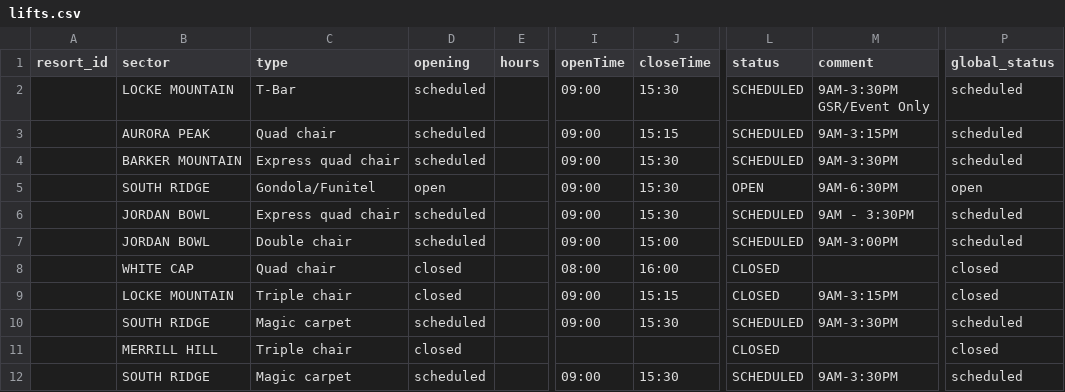
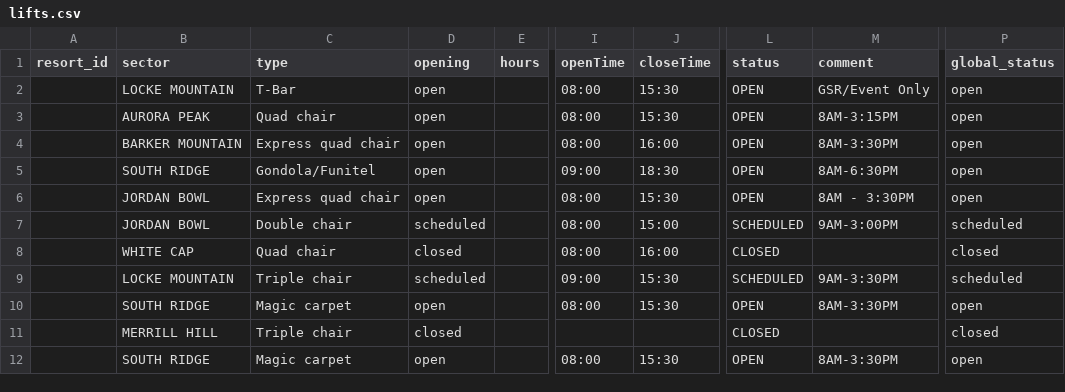
Before and after one commit to abkfenris/SundayRiverConditions, a CSV file: lifts.csv, drawn as a sheet; only a part is shown, gaps mark what is left out; ↵ is a line break in a cell; the diff covers the shown part only; the diff names each change by its address in the sheet, - before the commit and + after, or states it on an @@ line.

```diff
--- a/lifts.csv
+++ b/lifts.csv
-D2:D4 (opening): scheduled
+D2:D4 (opening): open
-I2:I4 (openTime): 09:00
+I2:I4 (openTime): 08:00
-L2:L4 (status): SCHEDULED
+L2:L4 (status): OPEN
-M2 (comment): 9AM-3:30PM ↵ GSR/Event Only
+M2 (comment): GSR/Event Only
-P2:P4 (global_status): scheduled
+P2:P4 (global_status): open
-J3 (closeTime): 15:15
+J3 (closeTime): 15:30
-M3 (comment): 9AM-3:15PM
+M3 (comment): 8AM-3:15PM
-J4 (closeTime): 15:30
+J4 (closeTime): 16:00
-M4 (comment): 9AM-3:30PM
+M4 (comment): 8AM-3:30PM
-J5 (closeTime): 15:30
+J5 (closeTime): 18:30
-M5 (comment): 9AM-6:30PM
+M5 (comment): 8AM-6:30PM
-D6 (opening): scheduled
+D6 (opening): open
-I6:I7 (openTime): 09:00
+I6:I7 (openTime): 08:00
-L6 (status): SCHEDULED
+L6 (status): OPEN
-M6 (comment): 9AM - 3:30PM
+M6 (comment): 8AM - 3:30PM
-P6 (global_status): scheduled
+P6 (global_status): open
-D9 (opening): closed
+D9 (opening): scheduled
-J9 (closeTime): 15:15
+J9 (closeTime): 15:30
-L9 (status): CLOSED
+L9 (status): SCHEDULED
-M9 (comment): 9AM-3:15PM
+M9 (comment): 9AM-3:30PM
-P9 (global_status): closed
+P9 (global_status): scheduled
-D10 (opening): scheduled
+D10 (opening): open
-I10 (openTime): 09:00
+I10 (openTime): 08:00
-L10 (status): SCHEDULED
+L10 (status): OPEN
-M10 (comment): 9AM-3:30PM
+M10 (comment): 8AM-3:30PM
-P10 (global_status): scheduled
+P10 (global_status): open
-D12 (opening): scheduled
+D12 (opening): open
-I12 (openTime): 09:00
+I12 (openTime): 08:00
-L12 (status): SCHEDULED
+L12 (status): OPEN
-M12 (comment): 9AM-3:30PM
+M12 (comment): 8AM-3:30PM
-P12 (global_status): scheduled
+P12 (global_status): open
```
Also changed, not shown: 34 edited cells elsewhere in this file, trails.csv, 1 other file.
